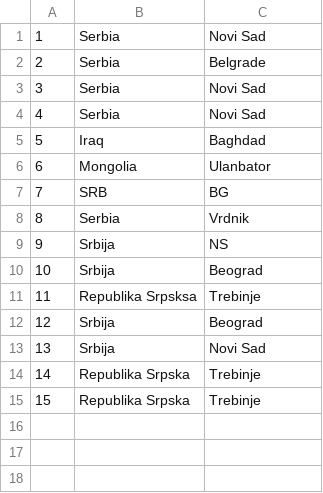
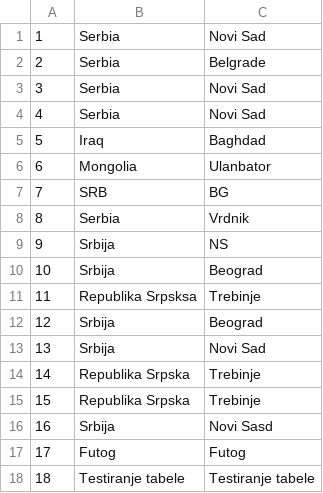
Before and after one commit to kzi-nastava/sims-ra-2024-group-6-team-a, a CSV file: Resources/Data/locations.csv, drawn as a sheet; the diff names each change by its address in the sheet, - before the commit and + after, or states it on an @@ line.

```diff
--- a/Resources/Data/locations.csv
+++ b/Resources/Data/locations.csv
+row 16: 16 | Srbija | Novi Sasd
+row 17: 17 | Futog | Futog
+row 18: 18 | Testiranje tabele | Testiranje tabele
```
Also changed, not shown: Resources/Data/images.csv, Resources/Data/tours.csv, 12 other files.
